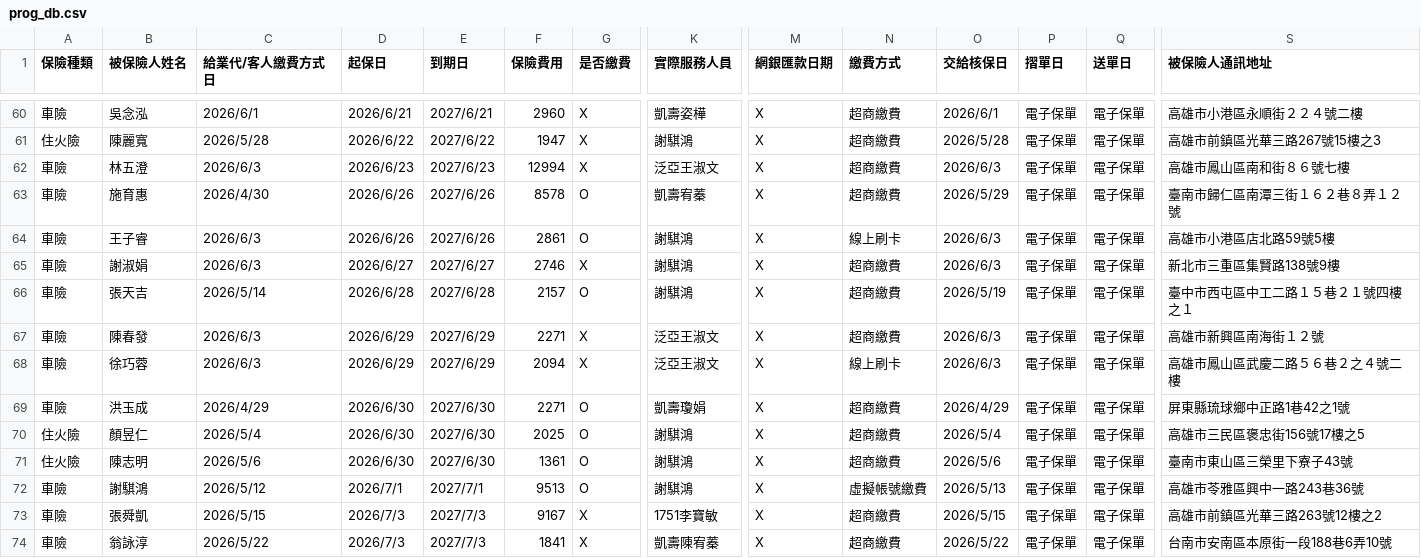
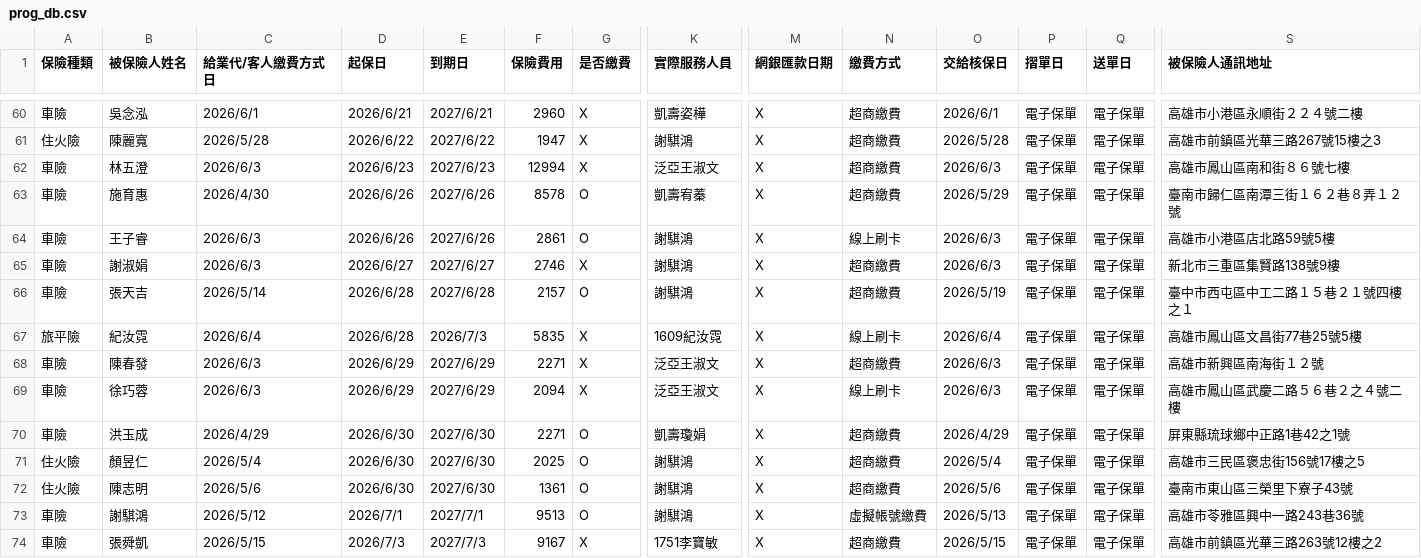
Before and after one commit to ShiauHa-insurance-management-system/insurance_app, a CSV file: prog_db.csv, drawn as a sheet; only a part is shown, gaps mark what is left out; the shorter side is filled out with more unchanged rows; rows hold the shown columns only; the diff names each change by its address in the sheet, - before the commit and + after, or states it on an @@ line.

Commit message:
Add files via upload

```diff
--- a/prog_db.csv
+++ b/prog_db.csv
+row 67: 旅平險 | 紀汝霓 | 2026/6/4 | 2026/6/28 | 2026/7/3 | 5835 | X | 1609紀汝霓 | X | 線上刷卡 | 2026/6/4 | 電子保單 | 電子保單 | 高雄市鳳山區文昌街77巷25號5樓
```
